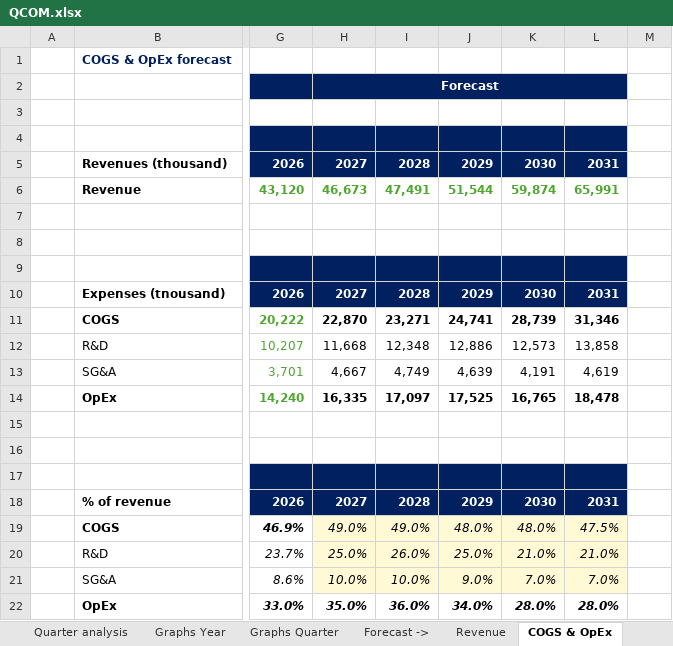
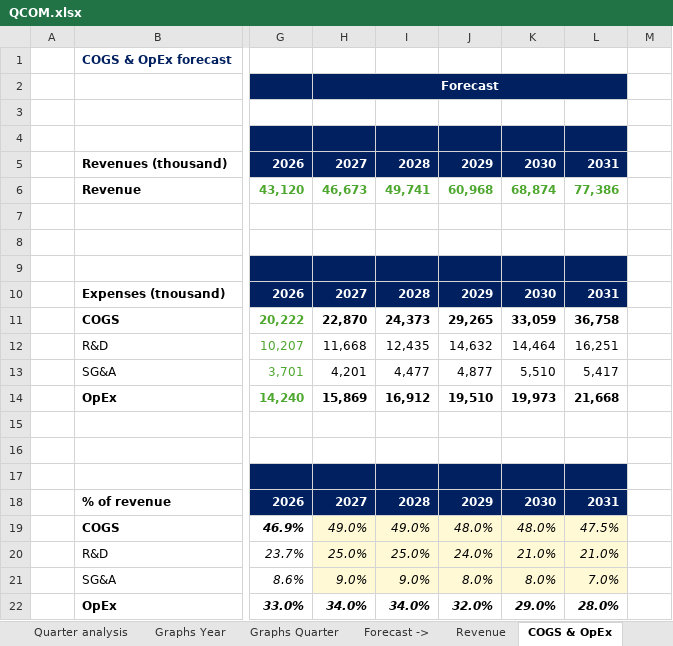
Before and after one commit to ady28/Finance-StockLists, an Excel workbook: QCOM.xlsx, sheet COGS & OpEx, drawn as a sheet; only a part is shown, gaps mark what is left out; values as stored, in another font and other column widths than the file's, no borders; the diff names each change by its address in the sheet, - before the commit and + after, or states it on an @@ line.

```diff
--- a/QCOM.xlsx (sheet COGS & OpEx)
+++ b/QCOM.xlsx (sheet COGS & OpEx)
-I6: 47,491
+I6: 49,741
-J6: 51,544
+J6: 60,968
-K6: 59,874
+K6: 68,874
-L6: 65,991
+L6: 77,386
-I11: 23,271
+I11: 24,373
-J11: 24,741
+J11: 29,265
-K11: 28,739
+K11: 33,059
-L11: 31,346
+L11: 36,758
-I12: 12,348
+I12: 12,435
-J12: 12,886
+J12: 14,632
-K12: 12,573
+K12: 14,464
-L12: 13,858
+L12: 16,251
-H13: 4,667
+H13: 4,201
-I13: 4,749
+I13: 4,477
-J13: 4,639
+J13: 4,877
-K13: 4,191
+K13: 5,510
-L13: 4,619
+L13: 5,417
-H14: 16,335
+H14: 15,869
-I14: 17,097
+I14: 16,912
-J14: 17,525
+J14: 19,510
-K14: 16,765
+K14: 19,973
-L14: 18,478
+L14: 21,668
-I20: 26.0%
+I20: 25.0%
-J20: 25.0%
+J20: 24.0%
-H21: 10.0%
+H21: 9.0%
-I21: 10.0%
+I21: 9.0%
-J21: 9.0%
+J21: 8.0%
-K21: 7.0%
+K21: 8.0%
-H22: 35.0%
+H22: 34.0%
-I22: 36.0%
+I22: 34.0%
-J22: 34.0%
+J22: 32.0%
-K22: 28.0%
+K22: 29.0%
```
Also changed, not shown: sheet Multiples, sheet WC & Investments, sheet FCF & Other, sheet Reverse DCF, sheet Overview, sheet Revenue, 7 more sheets, ADBE.xlsx, INTC.xlsx, 2 other files.
